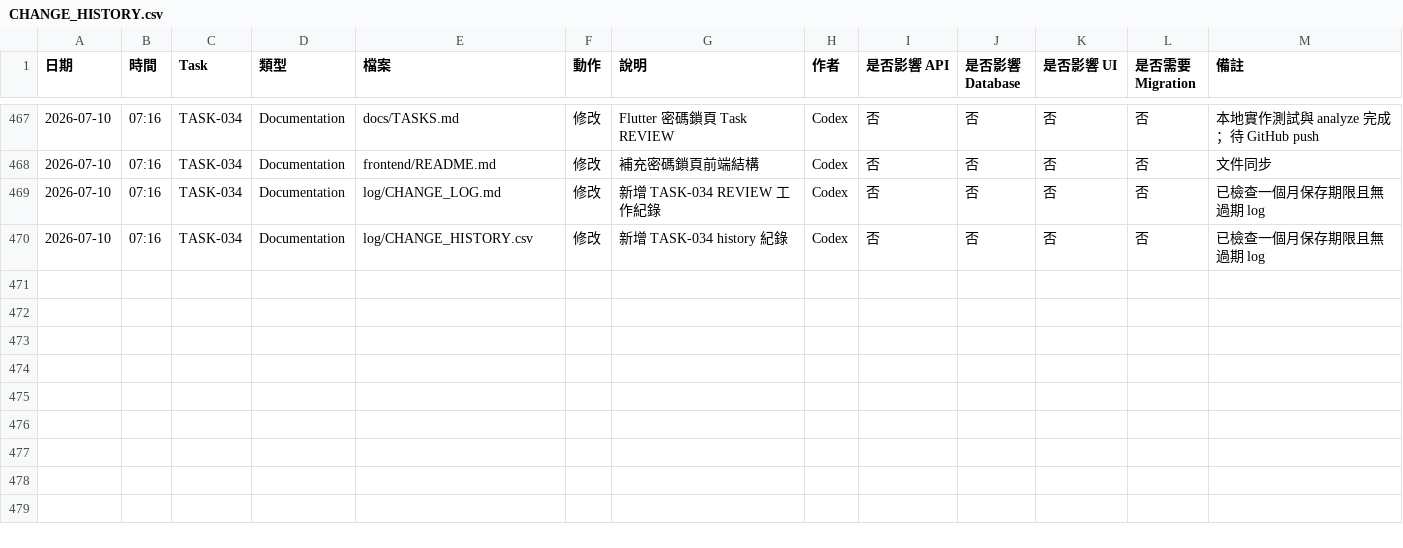
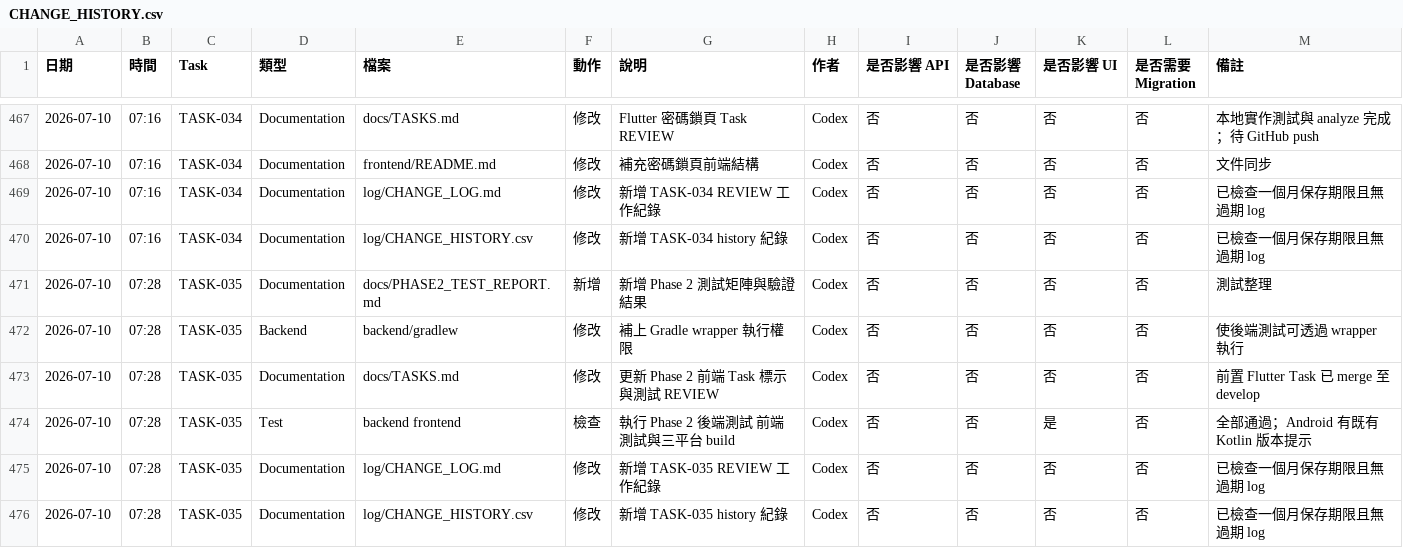
Before and after one commit to LinWeiChun/monsters, a CSV file: log/CHANGE_HISTORY.csv, drawn as a sheet; only a part is shown, gaps mark what is left out; the diff names each change by its address in the sheet, - before the commit and + after, or states it on an @@ line.

Commit message:
test(phase2): 補齊會員功能測試報告

```diff
--- a/log/CHANGE_HISTORY.csv
+++ b/log/CHANGE_HISTORY.csv
+row 471: 2026-07-10 | 07:28 | TASK-035 | Documentation | docs/PHASE2_TEST_REPORT.md | 新增 | 新增 Phase 2 測試矩陣與驗證結果 | Codex | 否 | 否 | 否 | 否 | 測試整理
+row 472: 2026-07-10 | 07:28 | TASK-035 | Backend | backend/gradlew | 修改 | 補上 Gradle wrapper 執行權限 | Codex | 否 | 否 | 否 | 否 | 使後端測試可透過 wrapper 執行
+row 473: 2026-07-10 | 07:28 | TASK-035 | Documentation | docs/TASKS.md | 修改 | 更新 Phase 2 前端 Task 標示與測試 REVIEW | Codex | 否 | 否 | 否 | 否 | 前置 Flutter Task 已 merge 至 develop
+row 474: 2026-07-10 | 07:28 | TASK-035 | Test | backend frontend | 檢查 | 執行 Phase 2 後端測試 前端測試與三平台 build | Codex | 否 | 否 | 是 | 否 | 全部通過；Android 有既有 Kotlin 版本提示
+row 475: 2026-07-10 | 07:28 | TASK-035 | Documentation | log/CHANGE_LOG.md | 修改 | 新增 TASK-035 REVIEW 工作紀錄 | Codex | 否 | 否 | 否 | 否 | 已檢查一個月保存期限且無過期 log
+row 476: 2026-07-10 | 07:28 | TASK-035 | Documentation | log/CHANGE_HISTORY.csv | 修改 | 新增 TASK-035 history 紀錄 | Codex | 否 | 否 | 否 | 否 | 已檢查一個月保存期限且無過期 log
```
Also changed, not shown: 4 other files.
